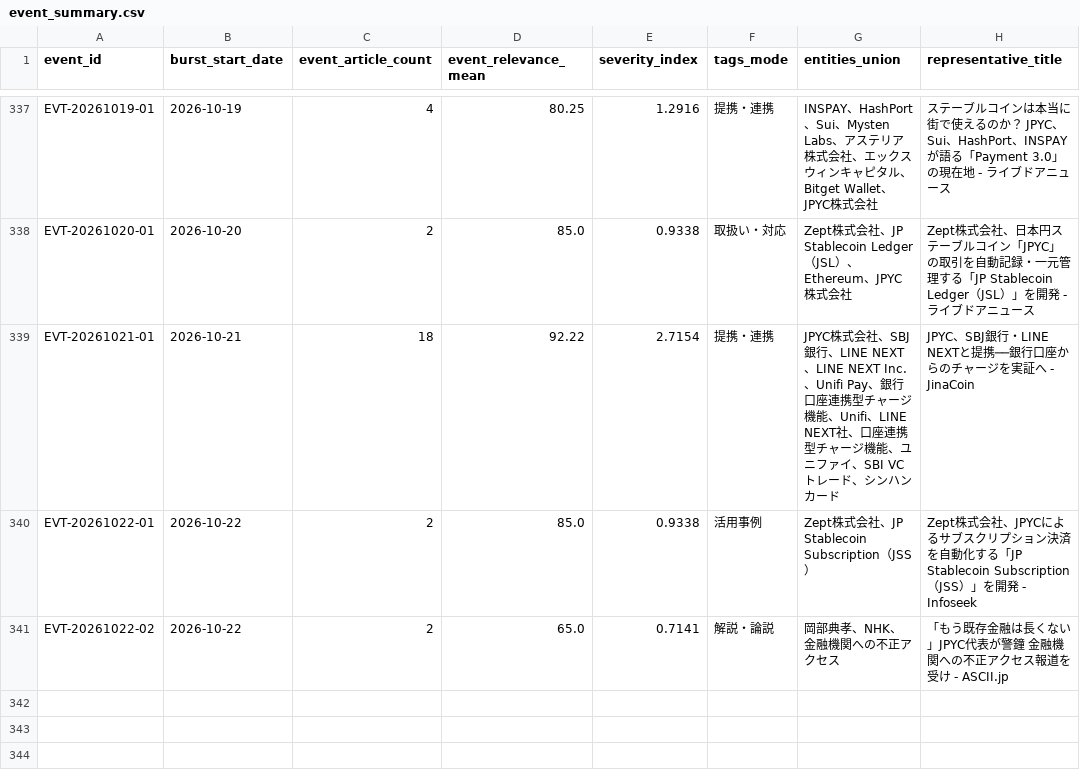
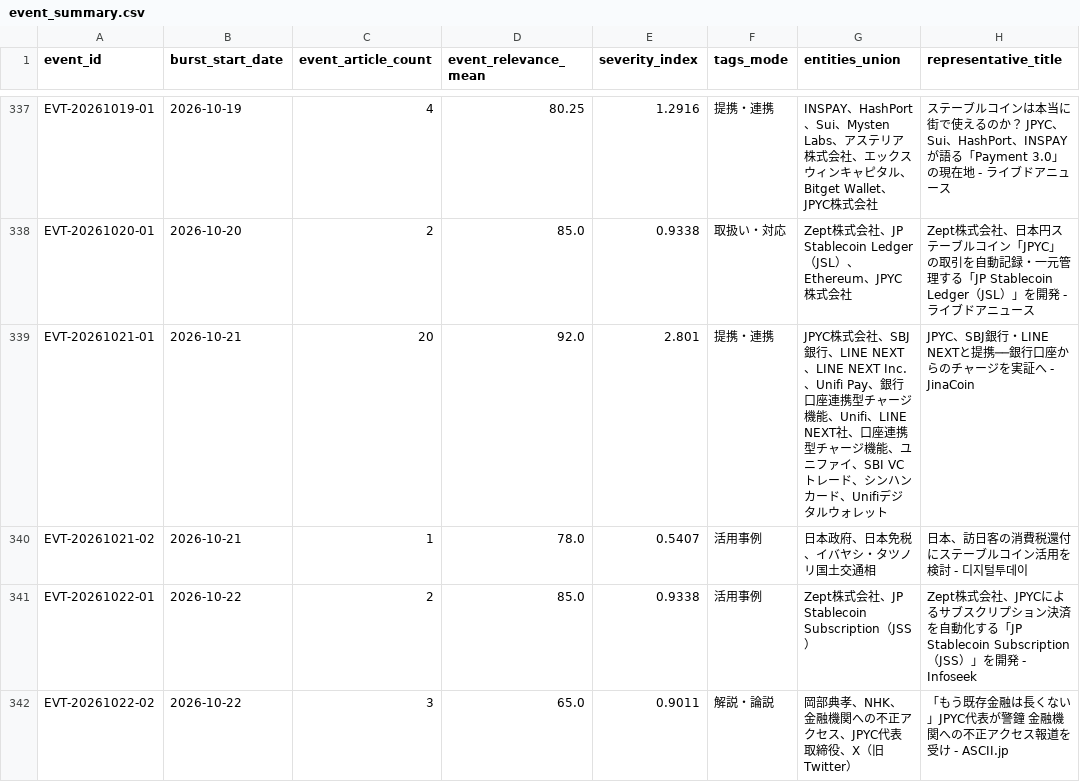
Before and after one commit to matsuno04/jpyc-news-v2, a CSV file: data/event_summary.csv, drawn as a sheet; only a part is shown, gaps mark what is left out.

```diff
--- a/data/event_summary.csv
+++ b/data/event_summary.csv
@@ -338,4 +338,5 @@ EVT-20261019-01,2026-10-19,4,80.25,1.2916,提携・連携,INSPAY、HashPort、Su
 EVT-20261020-01,2026-10-20,2,85.0,0.9338,取扱い・対応,Zept株式会社、JP Stablecoin Ledger（JSL）、Ethereum、JPYC株式会社,Zept株式会社、日本円ステーブルコイン「JPYC」の取引を自動記録・一元管理する「JP Stablecoin Ledger（JSL）」を開発 - ライブドアニュース
-EVT-20261021-01,2026-10-21,18,92.22,2.7154,提携・連携,JPYC株式会社、SBJ銀行、LINE NEXT、LINE NEXT Inc.、Unifi Pay、銀行口座連携型チャージ機能、Unifi、LINE NEXT社、口座連携型チャージ機能、ユニファイ、SBI VCトレード、シンハンカード,JPYC、SBJ銀行・LINE NEXTと提携──銀行口座からのチャージを実証へ - JinaCoin
+EVT-20261021-01,2026-10-21,20,92.0,2.801,提携・連携,JPYC株式会社、SBJ銀行、LINE NEXT、LINE NEXT Inc.、Unifi Pay、銀行口座連携型チャージ機能、Unifi、LINE NEXT社、口座連携型チャージ機能、ユニファイ、SBI VCトレード、シンハンカード、Unifiデジタルウォレット,JPYC、SBJ銀行・LINE NEXTと提携──銀行口座からのチャージを実証へ - JinaCoin
+EVT-20261021-02,2026-10-21,1,78.0,0.5407,活用事例,日本政府、日本免税、イバヤシ・タツノリ国土交通相,日本、訪日客の消費税還付にステーブルコイン活用を検討 - 디지털투데이
 EVT-20261022-01,2026-10-22,2,85.0,0.9338,活用事例,Zept株式会社、JP Stablecoin Subscription（JSS）,Zept株式会社、JPYCによるサブスクリプション決済を自動化する「JP Stablecoin Subscription（JSS）」を開発 - Infoseek
-EVT-20261022-02,2026-10-22,2,65.0,0.7141,解説・論説,岡部典孝、NHK、金融機関への不正アクセス,「もう既存金融は長くない」JPYC代表が警鐘 金融機関への不正アクセス報道を受け - ASCII.jp
+EVT-20261022-02,2026-10-22,3,65.0,0.9011,解説・論説,岡部典孝、NHK、金融機関への不正アクセス、JPYC代表取締役、X（旧Twitter）,「もう既存金融は長くない」JPYC代表が警鐘 金融機関への不正アクセス報道を受け - ASCII.jp
```
Also changed, not shown: data/daily_panel.csv, 2 other files.
